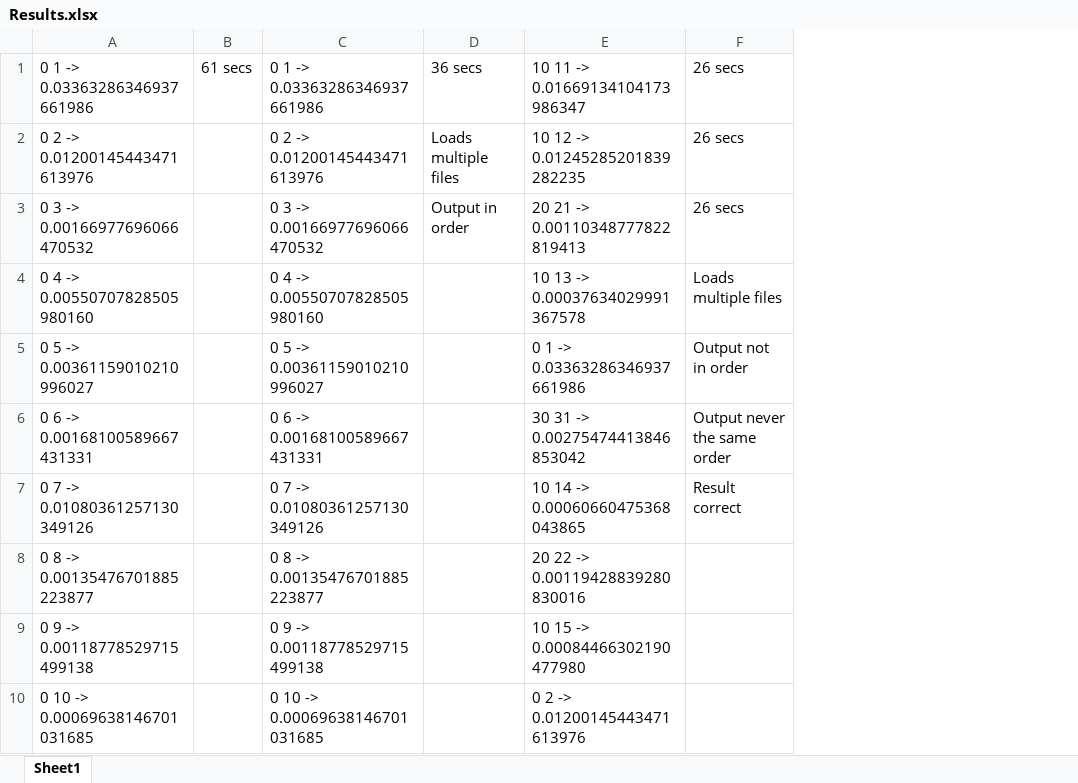
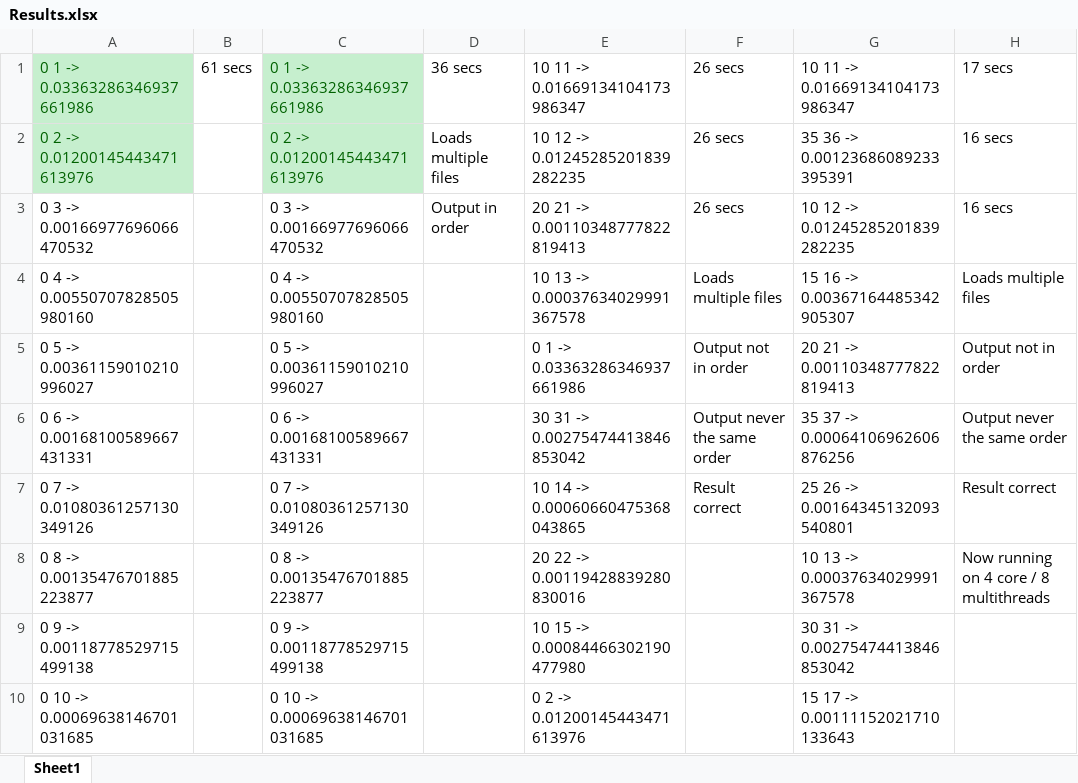
Before and after one commit to Starwolf-001/CAB401, an Excel workbook: Results.xlsx, sheet Sheet1, drawn as a sheet; only a part is shown; values as stored, in another font and other column widths than the file's, no borders; the diff names each change by its address in the sheet, - before the commit and + after, or states it on an @@ line.

```diff
--- a/Results.xlsx (sheet Sheet1)
+++ b/Results.xlsx (sheet Sheet1)
+column G, rows 1-10: 10 11 -> 0.01669134104173986347 | 35 36 -> 0.00123686089233395391 | 10 12 -> 0.01245285201839282235 | 15 16 -> 0.00367164485342905307 | 20 21 -> 0.00110348777822819413 | 35 37 -> 0.00064106962606876256 | 25 26 -> 0.00164345132093540801 | 10 13 -> 0.00037634029991367578 | 30 31 -> 0.00275474413846853042 | 15 17 -> 0.00111152021710133643
+column H, rows 1-8: 17 secs | 16 secs | 16 secs | Loads multiple files | Output not in order | Output never the same order | Result correct | Now running on 4 core / 8 multithreads
@@ A1:A2 fill: none → #C6EFCE, text colour: black → #006100 @@
@@ C1:C2 fill: none → #C6EFCE, text colour: black → #006100 @@
```
Also changed, not shown: 20 other files.
